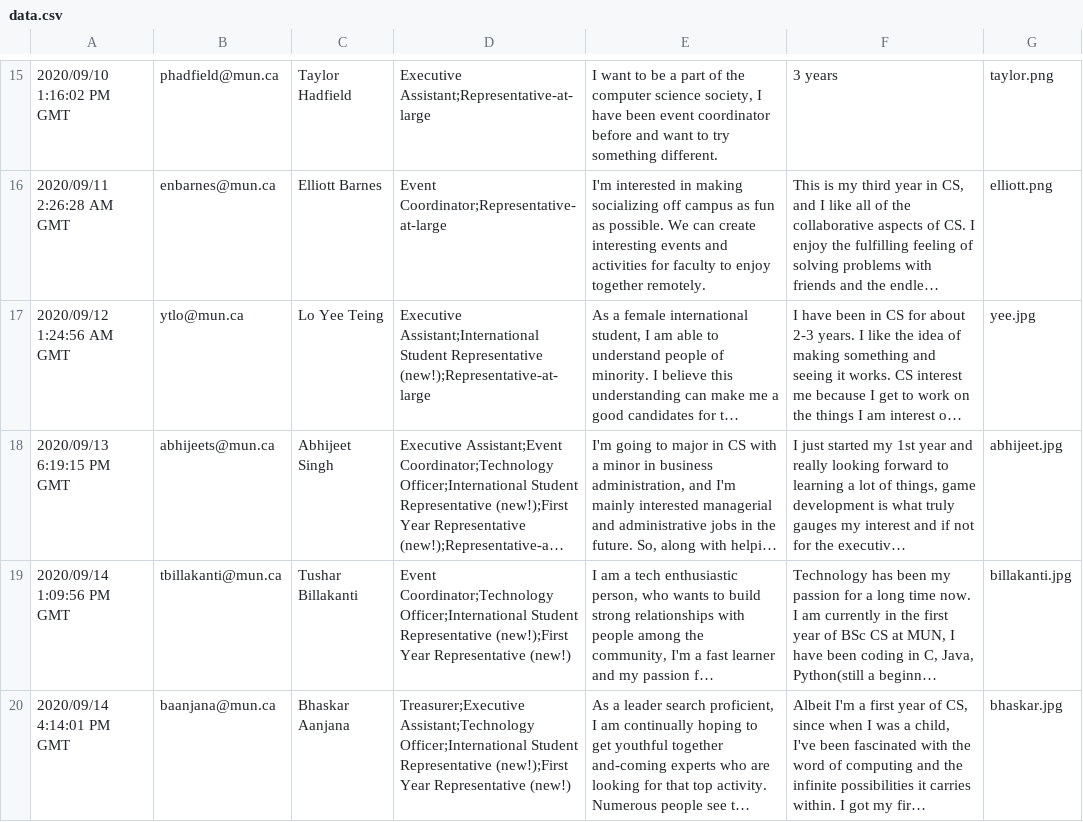
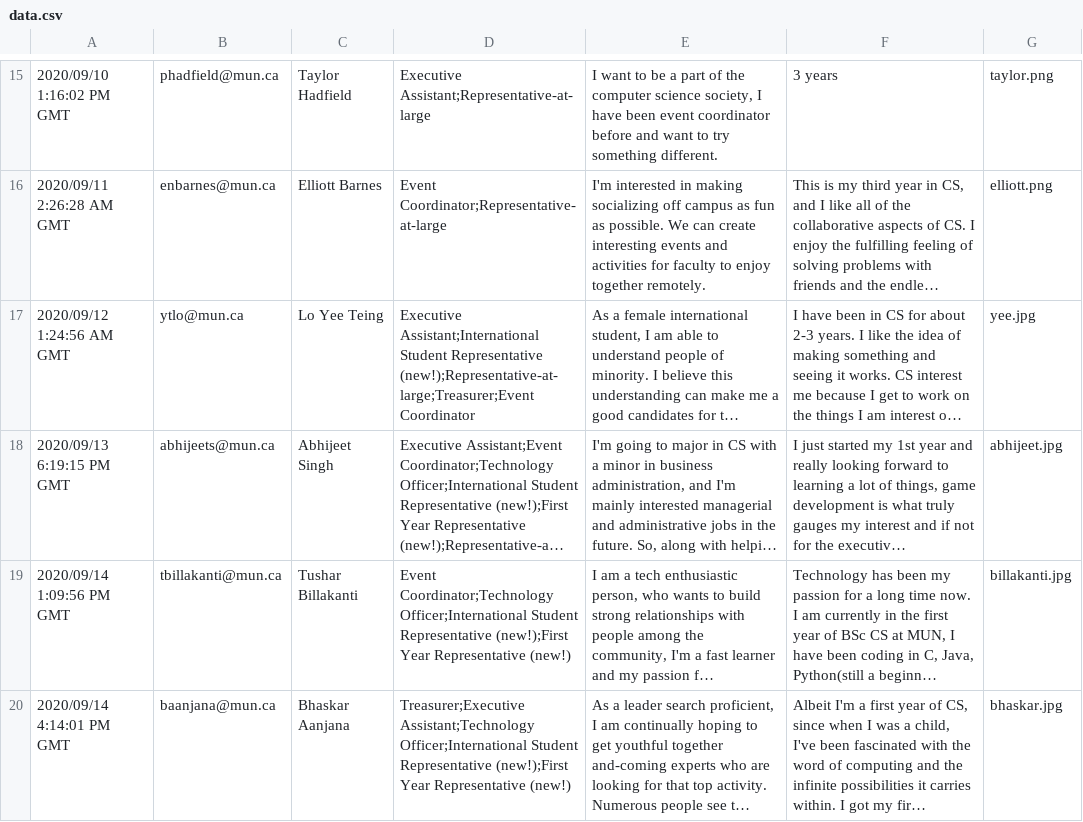
Before and after one commit to MUNComputerScienceSociety/election-fall-2020, a CSV file: data.csv, drawn as a sheet; only a part is shown, gaps mark what is left out; long unchanged cells end in …; the diff names each change by its address in the sheet, - before the commit and + after, or states it on an @@ line.

Commit message:
da formaty

```diff
--- a/data.csv
+++ b/data.csv
-D17: …Student Representative (new!);Representative-at-large
+D17: …Student Representative (new!);Representative-at-large;Treasurer;Event Coordinator
```
